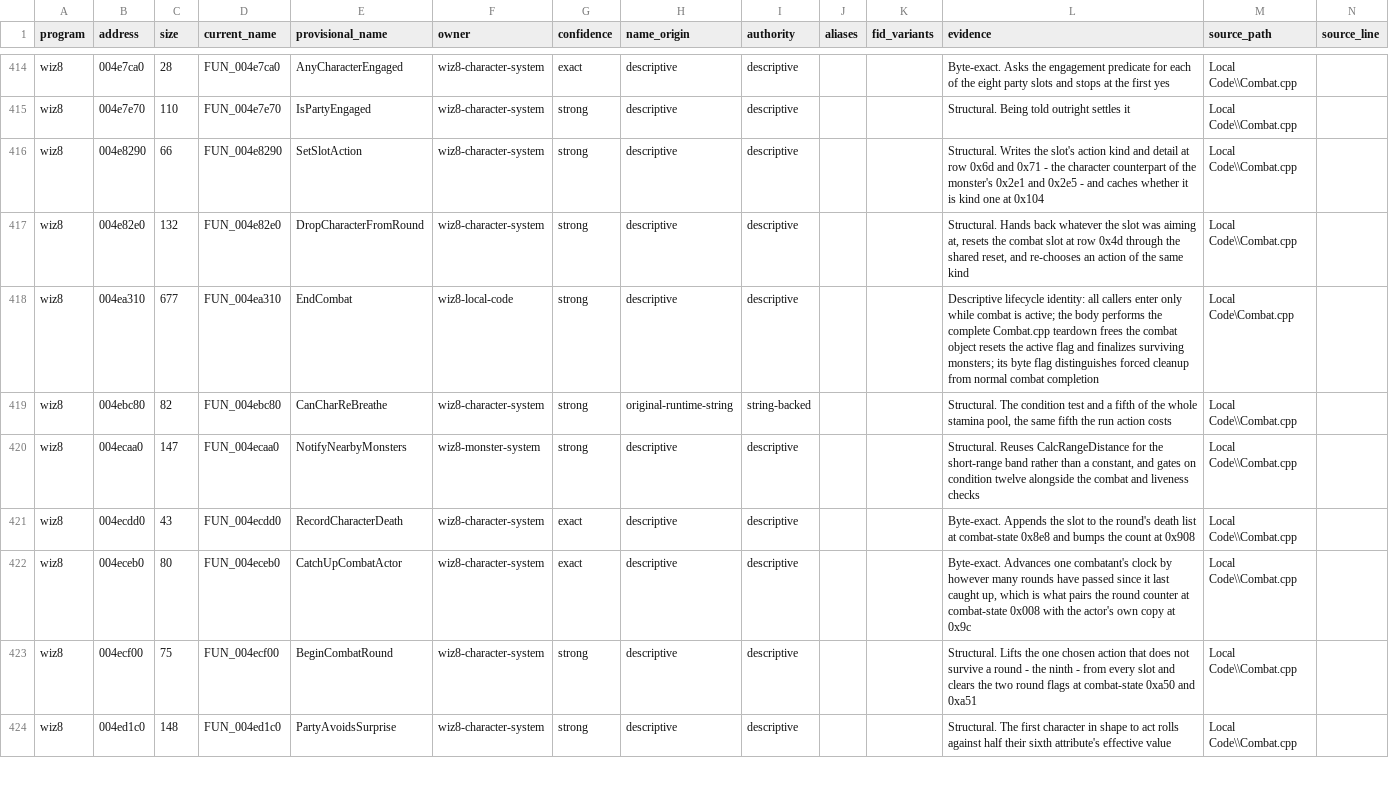
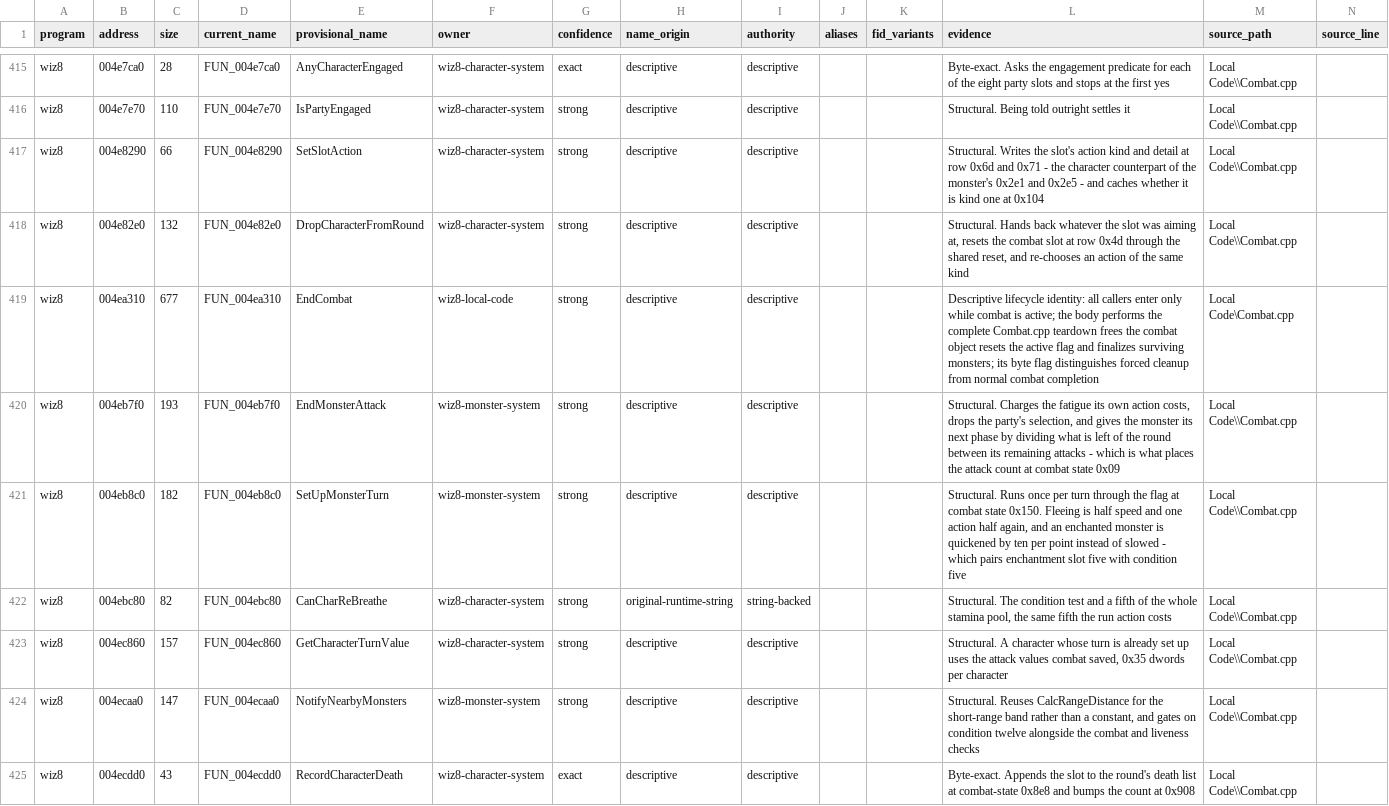
Before and after one commit to agluszak/wizardry-8-decomp, a CSV file: evidence/reviewed/wiz8/functions.csv, drawn as a sheet; only a part is shown, gaps mark what is left out; the shorter side is filled out with more unchanged rows; rows hold the shown columns only; the diff covers the shown part only; the diff names each change by its address in the sheet, - before the commit and + after, or states it on an @@ line.

```diff
--- a/evidence/reviewed/wiz8/functions.csv
+++ b/evidence/reviewed/wiz8/functions.csv
+row 420: wiz8 | 004eb7f0 | 193 | FUN_004eb7f0 | EndMonsterAttack | wiz8-monster-system | strong | descriptive | descriptive |  |  | Structural. Charges the fatigue its own action costs, drops the party's selection, and gives the monster its next phase by dividing what is left of the round between its remaining attacks - which is what places the attack count at combat state 0x09 | Local Code\\Combat.cpp
+row 421: wiz8 | 004eb8c0 | 182 | FUN_004eb8c0 | SetUpMonsterTurn | wiz8-monster-system | strong | descriptive | descriptive |  |  | Structural. Runs once per turn through the flag at combat state 0x150. Fleeing is half speed and one action half again, and an enchanted monster is quickened by ten per point instead of slowed - which pairs enchantment slot five with condition five | Local Code\\Combat.cpp
+row 423: wiz8 | 004ec860 | 157 | FUN_004ec860 | GetCharacterTurnValue | wiz8-character-system | strong | descriptive | descriptive |  |  | Structural. A character whose turn is already set up uses the attack values combat saved, 0x35 dwords per character | Local Code\\Combat.cpp
```
Also changed, not shown: 3 added rows elsewhere in this file, config/reccmp/wiz8-gameplay-boundaries.csv, 2 other files.
